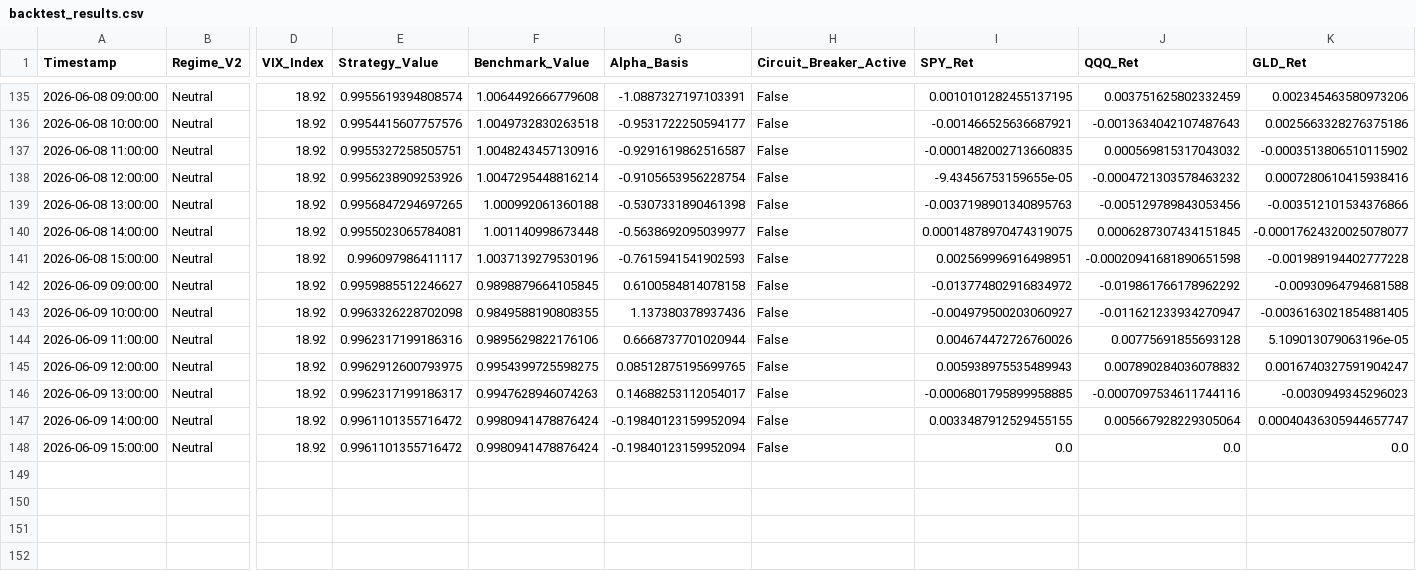
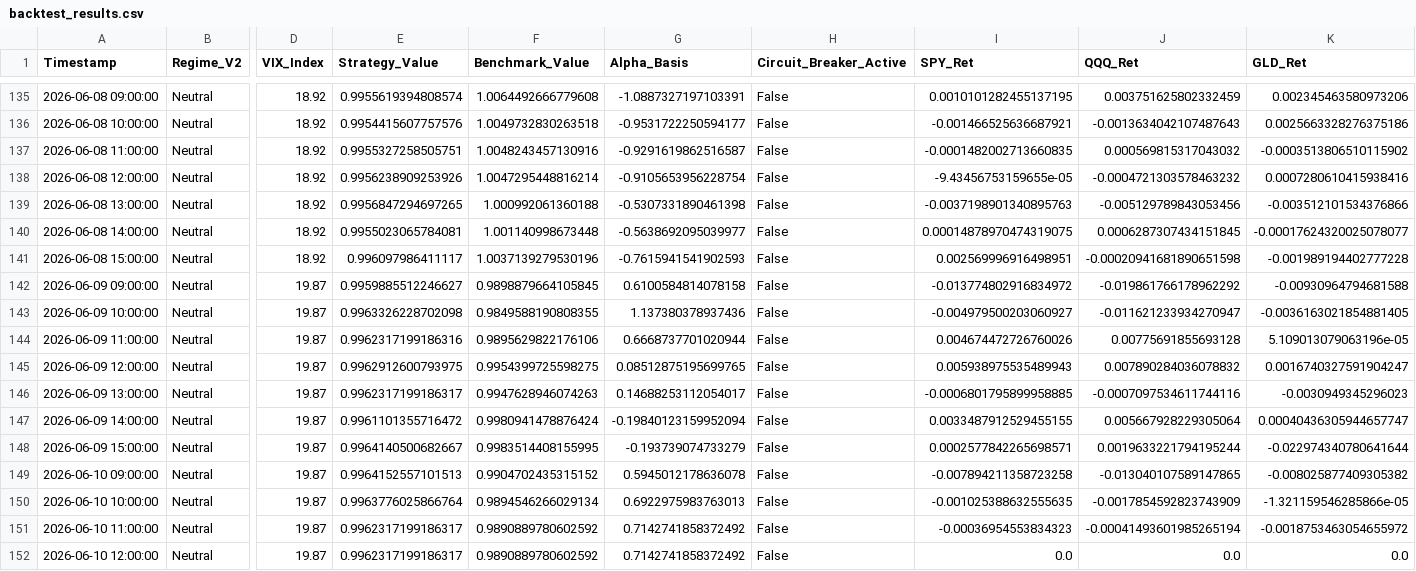
Before and after one commit to Abigail6on/MacroSentinel, a CSV file: data/processed/backtest_results.csv, drawn as a sheet; only a part is shown, gaps mark what is left out; addresses are those after the commit; rows hold the shown columns only; the diff names each change by its address in the sheet, - before the commit and + after, or states it on an @@ line.

```diff
--- a/data/processed/backtest_results.csv
+++ b/data/processed/backtest_results.csv
-D142:D147 (VIX_Index): 18.92
+D142:D147 (VIX_Index): 19.87
+row 148: 2026-06-09 15:00:00 | Neutral | 19.87 | 0.9964140500682667 | 0.9983514408155995 | -0.193739074733279 | False | 0.0002577842265698571 | 0.0019633221794195244 | -0.022974340780641644
+row 149: 2026-06-10 09:00:00 | Neutral | 19.87 | 0.9964152557101513 | 0.9904702435315152 | 0.5945012178636078 | False | -0.007894211358723258 | -0.013040107589147865 | -0.008025877409305382
+row 150: 2026-06-10 10:00:00 | Neutral | 19.87 | 0.9963776025866764 | 0.9894546266029134 | 0.6922975983763013 | False | -0.001025388632555635 | -0.0017854592823743909 | -1.321159546285866e-05
+row 151: 2026-06-10 11:00:00 | Neutral | 19.87 | 0.9962317199186317 | 0.9890889780602592 | 0.7142741858372492 | False | -0.00036954553834323 | -0.00041493601985265194 | -0.0018753463054655972
-A152 (Timestamp): 2026-06-09 15:00:00
+A152 (Timestamp): 2026-06-10 12:00:00
-D152 (VIX_Index): 18.92
+D152 (VIX_Index): 19.87
-E152 (Strategy_Value): 0.9961101355716472
+E152 (Strategy_Value): 0.9962317199186317
-F152 (Benchmark_Value): 0.9980941478876424
+F152 (Benchmark_Value): 0.9890889780602592
-G152 (Alpha_Basis): -0.19840123159952094
+G152 (Alpha_Basis): 0.7142741858372492
```
Also changed, not shown: data/processed/live_prices.csv, data/processed/regime_v2_status.csv, 7 other files.
